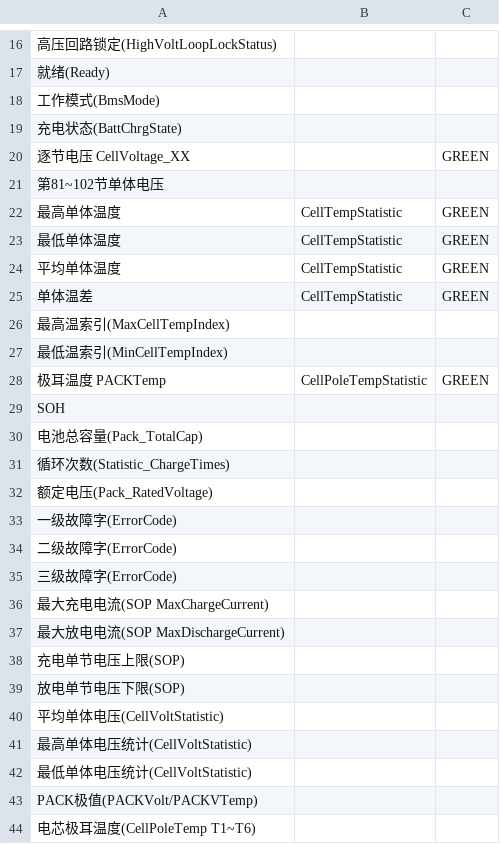
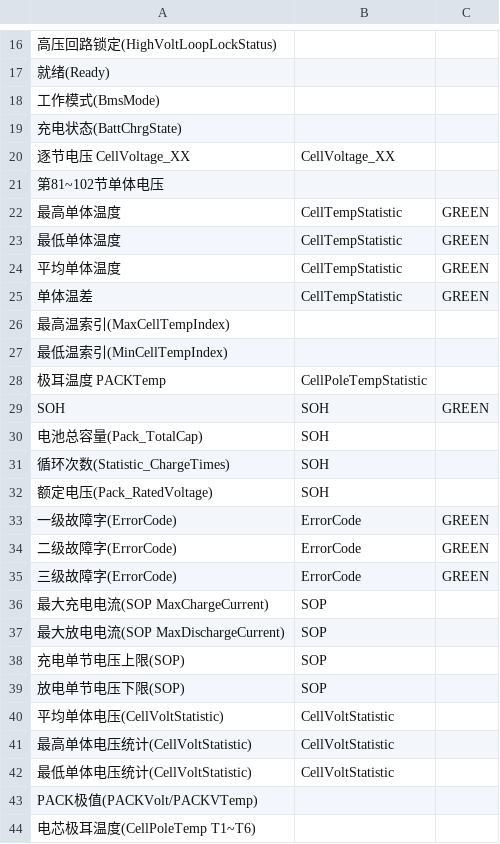
Before and after one commit to yas8086/LINGYUN-CoPilot, a CSV file: docs/lingyun01/0字段解析详情/01_BMS_102S.csv, drawn as a sheet; only a part is shown, gaps mark what is left out; the diff names each change by its address in the sheet, - before the commit and + after, or states it on an @@ line.

```diff
--- a/docs/lingyun01/0字段解析详情/01_BMS_102S.csv
+++ b/docs/lingyun01/0字段解析详情/01_BMS_102S.csv
-B20: (empty)
+B20: CellVoltage_XX
-C20: GREEN
+C20: (empty)
-C28: GREEN
+C28: (empty)
-B29:B32: (empty)
+B29:B32: SOH
-C29: (empty)
+C29: GREEN
-B33:B35: (empty)
+B33:B35: ErrorCode
-C33:C35: (empty)
+C33:C35: GREEN
-B36:B39: (empty)
+B36:B39: SOP
-B40:B42: (empty)
+B40:B42: CellVoltStatistic
```
Also changed, not shown: docs/lingyun01/0字段解析详情/02_BackupBMS_12S.csv, docs/lingyun01/0字段解析详情/03_MPPT.csv, 13 other files.
